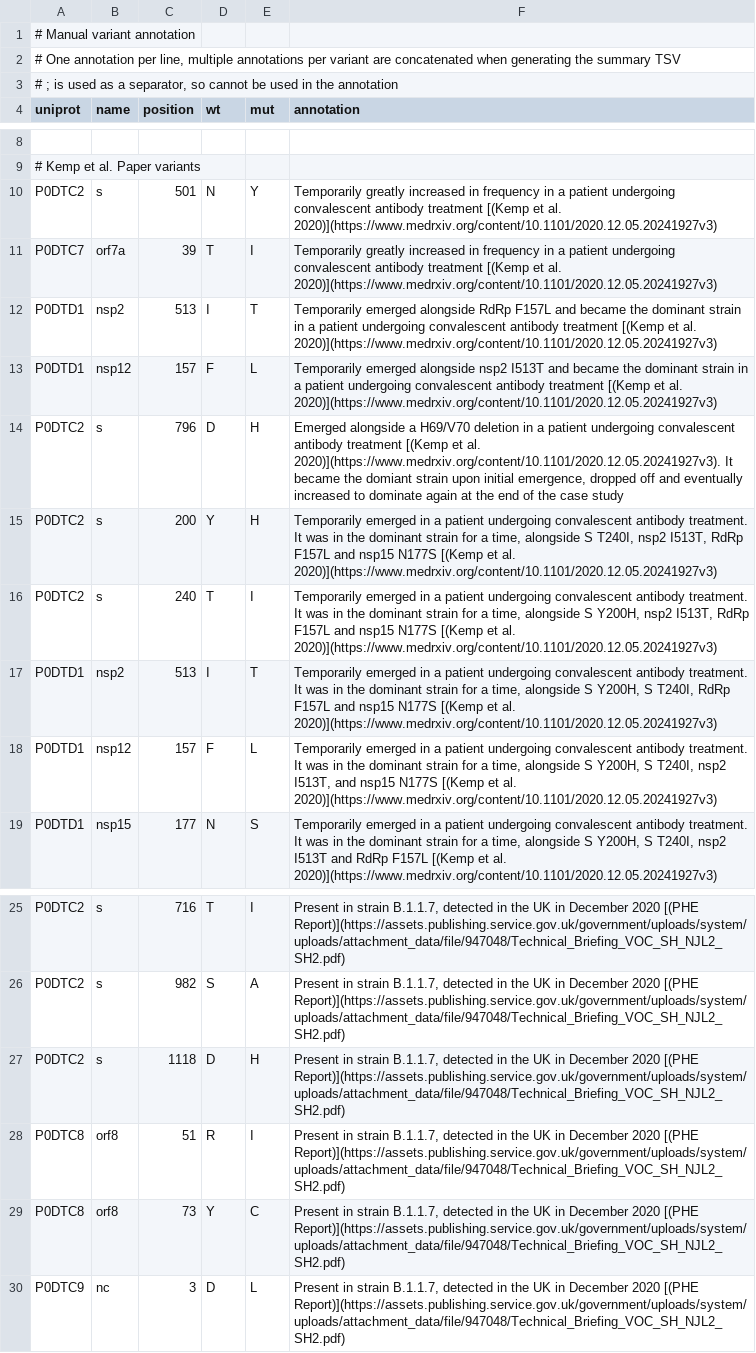
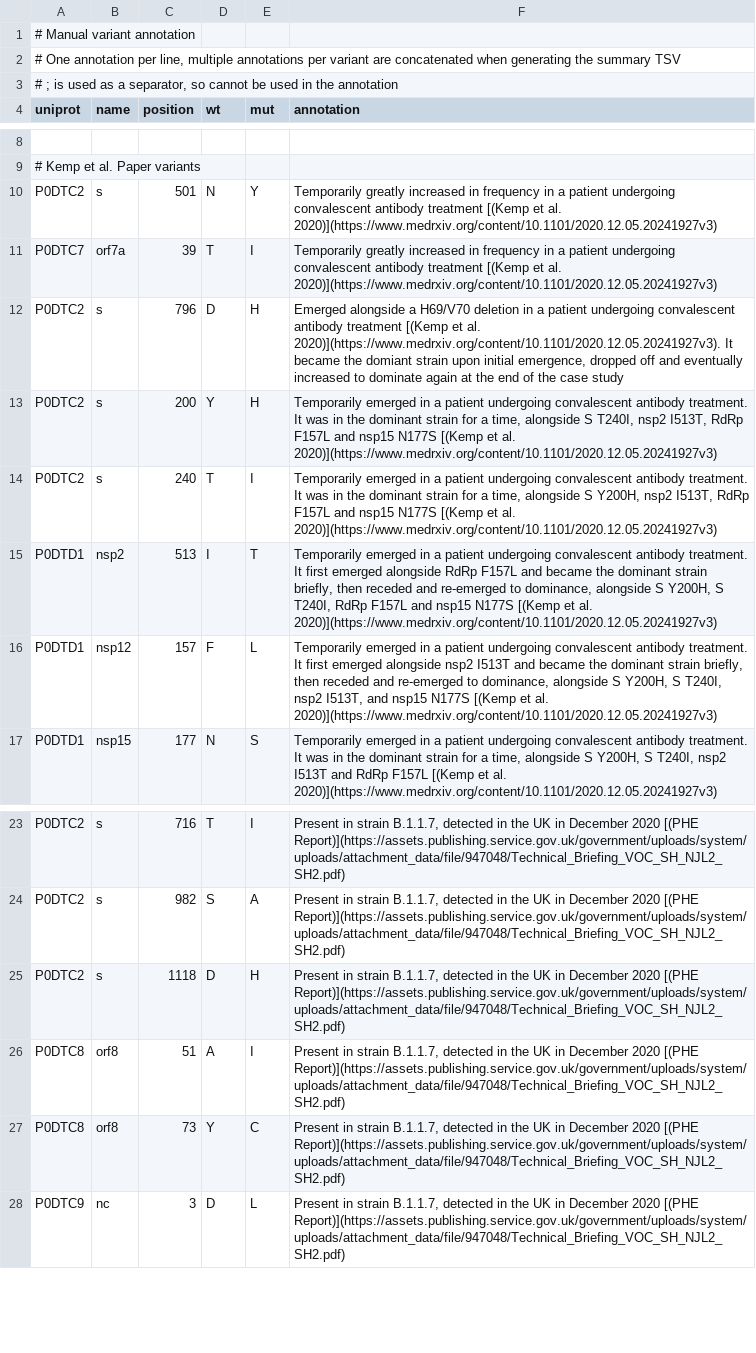
Before and after one commit to allydunham/mutfunc_sars_cov_2, a TSV file: docs/annotation.tsv, drawn as a sheet; only a part is shown, gaps mark what is left out.

Commit message:
Corrected duplicate entries and an incorrect WT

```diff
--- a/docs/annotation.tsv
+++ b/docs/annotation.tsv
@@ -11,4 +11,2 @@ P0DTC2	s	501	N	Y	Temporarily greatly increased in frequency in a patient undergo
 P0DTC7	orf7a	39	T	I	Temporarily greatly increased in frequency in a patient undergoing convalescent antibody treatment [(Kemp et al. 2020)](https://www.medrxiv.org/content/10.1101/2020.12.05.20241927v3)
-P0DTD1	nsp2	513	I	T	Temporarily emerged alongside RdRp F157L and became the dominant strain in a patient undergoing convalescent antibody treatment [(Kemp et al. 2020)](https://www.medrxiv.org/content/10.1101/2020.12.05.20241927v3)
-P0DTD1	nsp12	157	F	L	Temporarily emerged alongside nsp2 I513T and became the dominant strain in a patient undergoing convalescent antibody treatment [(Kemp et al. 2020)](https://www.medrxiv.org/content/10.1101/2020.12.05.20241927v3)
 P0DTC2	s	796	D	H	Emerged alongside a H69/V70 deletion in a patient undergoing convalescent antibody treatment [(Kemp et al. 2020)](https://www.medrxiv.org/content/10.1101/2020.12.05.20241927v3). It became the domiant strain upon initial emergence, dropped off and eventually increased to dominate again at the end of the case study
@@ -16,4 +14,4 @@ P0DTC2	s	200	Y	H	Temporarily emerged in a patient undergoing convalescent antibo
 P0DTC2	s	240	T	I	Temporarily emerged in a patient undergoing convalescent antibody treatment. It was in the dominant strain for a time, alongside S Y200H, nsp2 I513T, RdRp F157L and nsp15 N177S [(Kemp et al. 2020)](https://www.medrxiv.org/content/10.1101/2020.12.05.20241927v3)
-P0DTD1	nsp2	513	I	T	Temporarily emerged in a patient undergoing convalescent antibody treatment. It was in the dominant strain for a time, alongside S Y200H, S T240I, RdRp F157L and nsp15 N177S [(Kemp et al. 2020)](https://www.medrxiv.org/content/10.1101/2020.12.05.20241927v3)
-P0DTD1	nsp12	157	F	L	Temporarily emerged in a patient undergoing convalescent antibody treatment. It was in the dominant strain for a time, alongside S Y200H, S T240I, nsp2 I513T, and nsp15 N177S [(Kemp et al. 2020)](https://www.medrxiv.org/content/10.1101/2020.12.05.20241927v3)
+P0DTD1	nsp2	513	I	T	Temporarily emerged in a patient undergoing convalescent antibody treatment. It first emerged alongside RdRp F157L and became the dominant strain briefly, then receded and re-emerged to dominance, alongside S Y200H, S T240I, RdRp F157L and nsp15 N177S [(Kemp et al. 2020)](https://www.medrxiv.org/content/10.1101/2020.12.05.20241927v3)
+P0DTD1	nsp12	157	F	L	Temporarily emerged in a patient undergoing convalescent antibody treatment. It first emerged alongside nsp2 I513T and became the dominant strain briefly, then receded and re-emerged to dominance, alongside S Y200H, S T240I, nsp2 I513T, and nsp15 N177S [(Kemp et al. 2020)](https://www.medrxiv.org/content/10.1101/2020.12.05.20241927v3)
 P0DTD1	nsp15	177	N	S	Temporarily emerged in a patient undergoing convalescent antibody treatment. It was in the dominant strain for a time, alongside S Y200H, S T240I, nsp2 I513T and RdRp F157L [(Kemp et al. 2020)](https://www.medrxiv.org/content/10.1101/2020.12.05.20241927v3)
@@ -27,3 +25,3 @@ P0DTC2	s	982	S	A	Present in strain B.1.1.7, detected in the UK in December 2020
 P0DTC2	s	1118	D	H	Present in strain B.1.1.7, detected in the UK in December 2020 [(PHE Report)](https://assets.publishing.service.gov.uk/government/uploads/system/uploads/attachment_data/file/947048/Technical_Briefing_VOC_SH_NJL2_SH2.pdf)
-P0DTC8	orf8	51	R	I	Present in strain B.1.1.7, detected in the UK in December 2020 [(PHE Report)](https://assets.publishing.service.gov.uk/government/uploads/system/uploads/attachment_data/file/947048/Technical_Briefing_VOC_SH_NJL2_SH2.pdf)
+P0DTC8	orf8	51	A	I	Present in strain B.1.1.7, detected in the UK in December 2020 [(PHE Report)](https://assets.publishing.service.gov.uk/government/uploads/system/uploads/attachment_data/file/947048/Technical_Briefing_VOC_SH_NJL2_SH2.pdf)
 P0DTC8	orf8	73	Y	C	Present in strain B.1.1.7, detected in the UK in December 2020 [(PHE Report)](https://assets.publishing.service.gov.uk/government/uploads/system/uploads/attachment_data/file/947048/Technical_Briefing_VOC_SH_NJL2_SH2.pdf)
```
